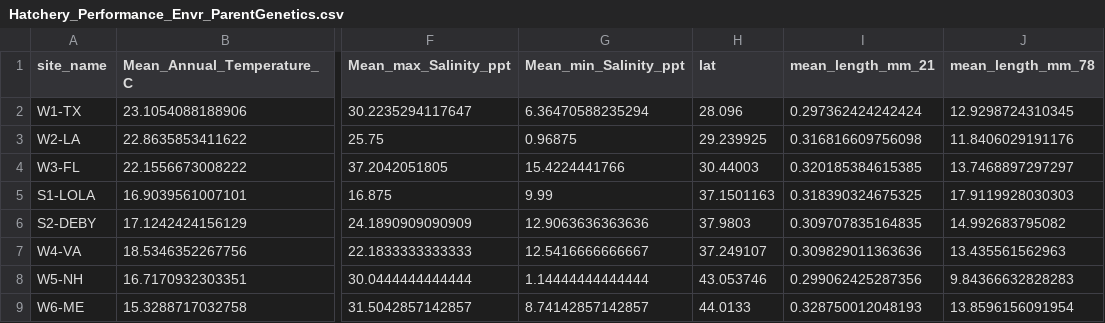
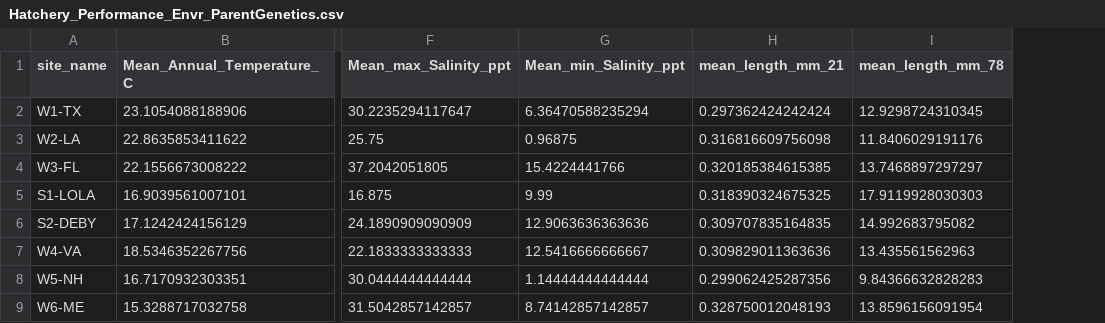
Before and after one commit to DrK-Lo/MVP-H2F-HatcheryField, a CSV file: data/parent_effects_H2F/Hatchery_Performance_Envr_ParentGenetics.csv, drawn as a sheet; only a part is shown, gaps mark what is left out; the diff names each change by its address in the sheet, - before the commit and + after, or states it on an @@ line.

```diff
--- a/data/parent_effects_H2F/Hatchery_Performance_Envr_ParentGenetics.csv
+++ b/data/parent_effects_H2F/Hatchery_Performance_Envr_ParentGenetics.csv
-column H (lat), rows 2-9: 28.096 | 29.239925 | 30.44003 | 37.1501163 | 37.9803 | 37.249107 | 43.053746 | 44.0133
```
Also changed, not shown: 8 other files.
